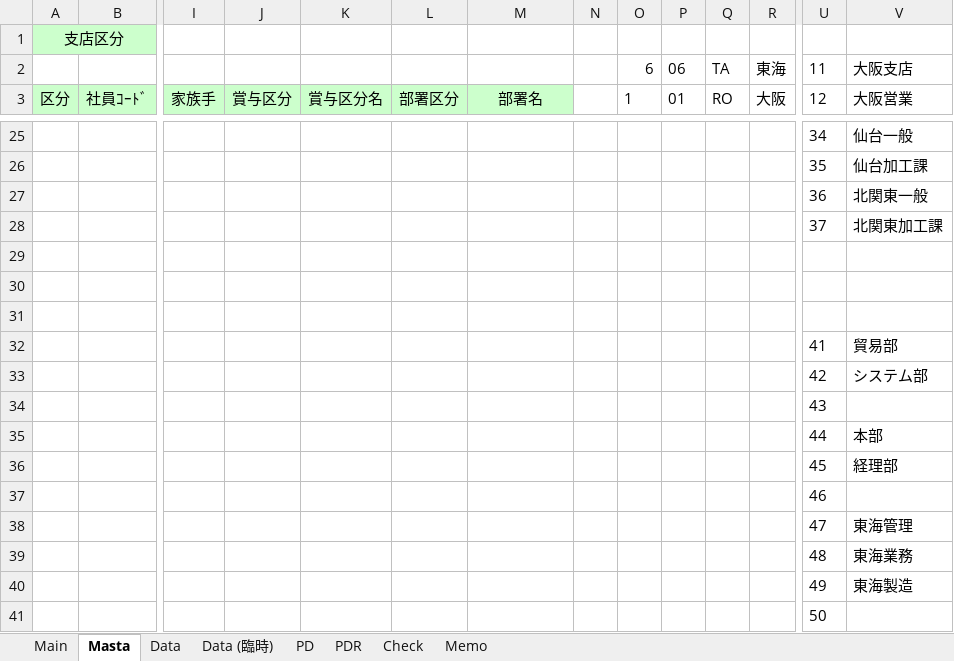
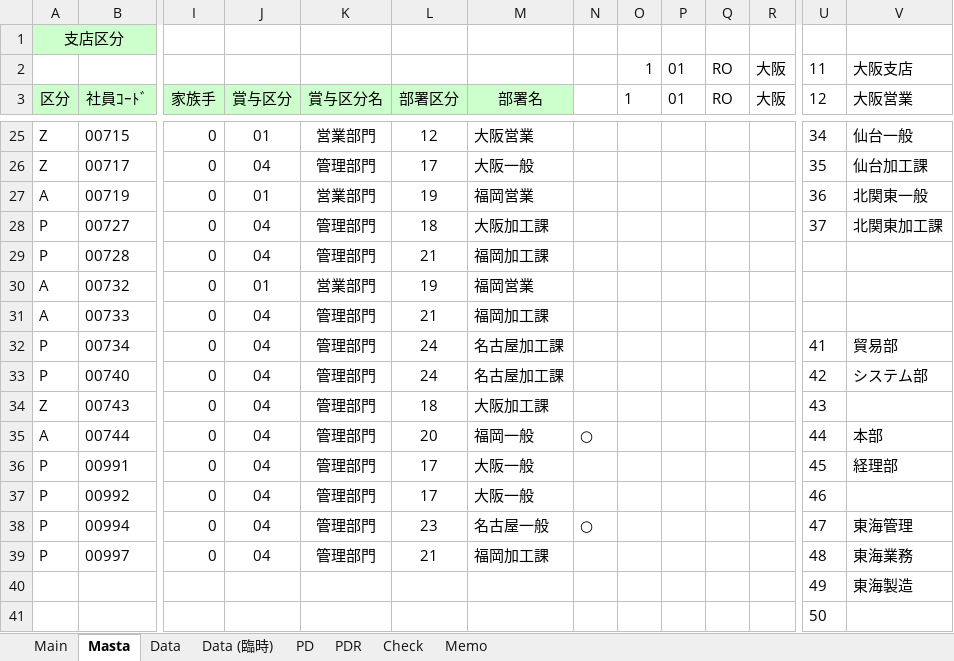
Before and after one commit to alcock07/SHOYO, an Excel workbook: bin/賞与計算表.xlsm, sheet Masta, drawn as a sheet; only a part is shown, gaps mark what is left out; values as stored, in another font and other column widths than the file's, no borders; charts and pictures not drawn; removed rows and columns are numbered as before the commit, all else as after; rows hold the shown columns only; the diff covers the shown part only; the diff names each change by its address in the sheet, - before the commit and + after, or states it on an @@ line.

```diff
--- a/bin/賞与計算表.xlsm (sheet Masta)
+++ b/bin/賞与計算表.xlsm (sheet Masta)
-O2 (1): 6
+O2 (1): 1
-P2 (01): 06
+P2 (01): 01
-Q2 (RO): TA
+Q2 (RO): RO
-R2 (大阪): 東海
+R2 (大阪): 大阪
-row 25:  |  |  |  |  |  |  |  |  |  |  |  | 34 | 仙台一般
-row 26:  |  |  |  |  |  |  |  |  |  |  |  | 35 | 仙台加工課
-row 27:  |  |  |  |  |  |  |  |  |  |  |  | 36 | 北関東一般
-row 28:  |  |  |  |  |  |  |  |  |  |  |  | 37 | 北関東加工課
-row 25: (empty)
+row 25: Z | 00715 | 0 | 01 | 営業部門 | 12 | 大阪営業 |  |  |  |  |  | 34 | 仙台一般
-row 26: (empty)
+row 26: Z | 00717 | 0 | 04 | 管理部門 | 17 | 大阪一般 |  |  |  |  |  | 35 | 仙台加工課
-row 27: (empty)
+row 27: A | 00719 | 0 | 01 | 営業部門 | 19 | 福岡営業 |  |  |  |  |  | 36 | 北関東一般
-row 32:  |  |  |  |  |  |  |  |  |  |  |  | 41 | 貿易部
-row 33:  |  |  |  |  |  |  |  |  |  |  |  | 42 | システム部
-row 34:  |  |  |  |  |  |  |  |  |  |  |  | 43
-row 35:  |  |  |  |  |  |  |  |  |  |  |  | 44 | 本部
-row 36:  |  |  |  |  |  |  |  |  |  |  |  | 45 | 経理部
-row 37:  |  |  |  |  |  |  |  |  |  |  |  | 46
-row 38:  |  |  |  |  |  |  |  |  |  |  |  | 47 | 東海管理
-row 39:  |  |  |  |  |  |  |  |  |  |  |  | 48 | 東海業務
+row 28: P | 00727 | 0 | 04 | 管理部門 | 18 | 大阪加工課 |  |  |  |  |  | 37 | 北関東加工課
+row 29: P | 00728 | 0 | 04 | 管理部門 | 21 | 福岡加工課
+row 30: A | 00732 | 0 | 01 | 営業部門 | 19 | 福岡営業
+row 31: A | 00733 | 0 | 04 | 管理部門 | 21 | 福岡加工課
+row 32: P | 00734 | 0 | 04 | 管理部門 | 24 | 名古屋加工課 |  |  |  |  |  | 41 | 貿易部
+row 33: P | 00740 | 0 | 04 | 管理部門 | 24 | 名古屋加工課 |  |  |  |  |  | 42 | システム部
+row 34: Z | 00743 | 0 | 04 | 管理部門 | 18 | 大阪加工課 |  |  |  |  |  | 43
+row 35: A | 00744 | 0 | 04 | 管理部門 | 20 | 福岡一般 | ○ |  |  |  |  | 44 | 本部
+row 36: P | 00991 | 0 | 04 | 管理部門 | 17 | 大阪一般 |  |  |  |  |  | 45 | 経理部
+row 37: P | 00992 | 0 | 04 | 管理部門 | 17 | 大阪一般 |  |  |  |  |  | 46
+row 38: P | 00994 | 0 | 04 | 管理部門 | 23 | 名古屋一般 | ○ |  |  |  |  | 47 | 東海管理
+row 39: P | 00997 | 0 | 04 | 管理部門 | 21 | 福岡加工課 |  |  |  |  |  | 48 | 東海業務
```
Also changed, not shown: 19 added rows, 19 removed rows and 16 edited cells elsewhere in this sheet, sheet Data, sheet Check, sheet Data (臨時), charts or pictures, 5 other files.
